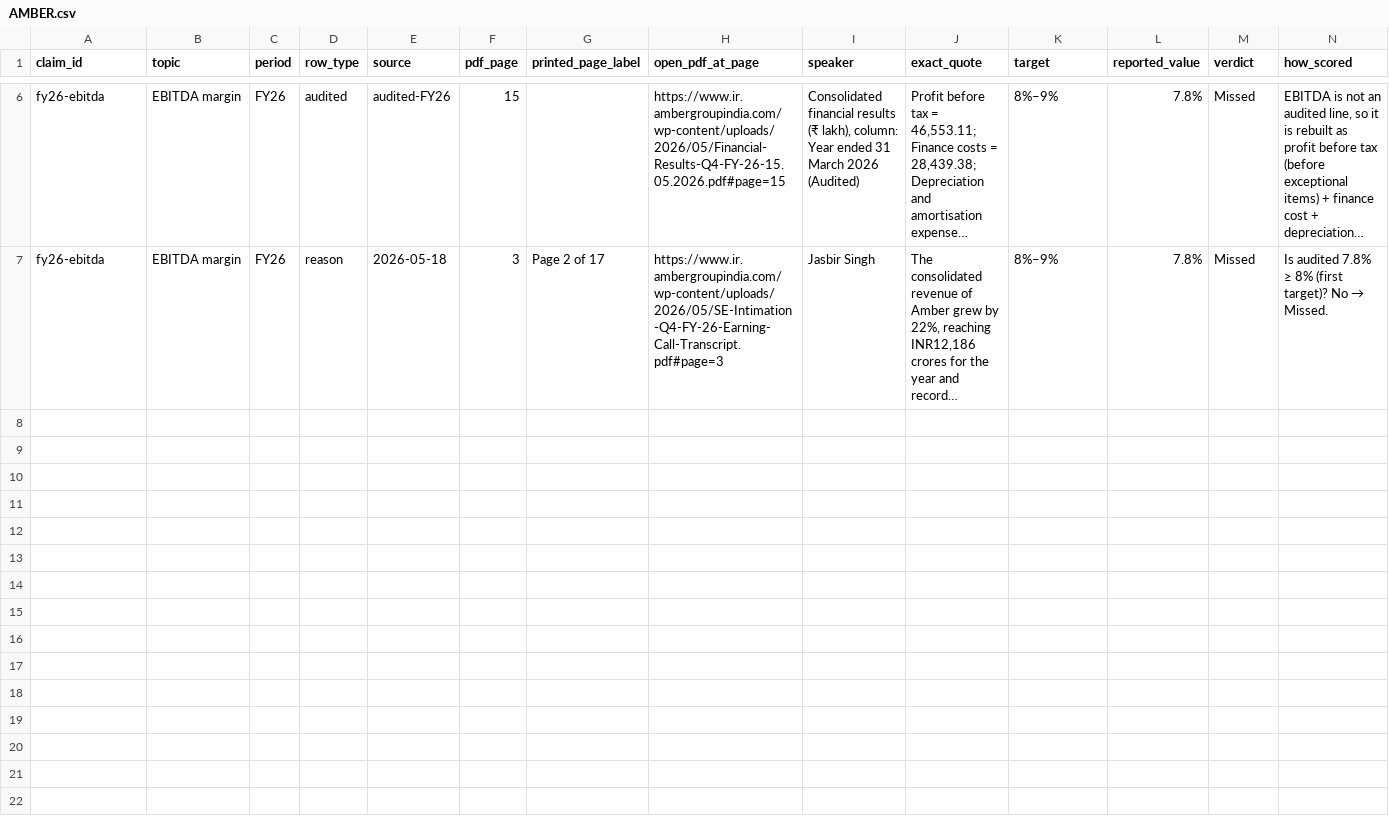
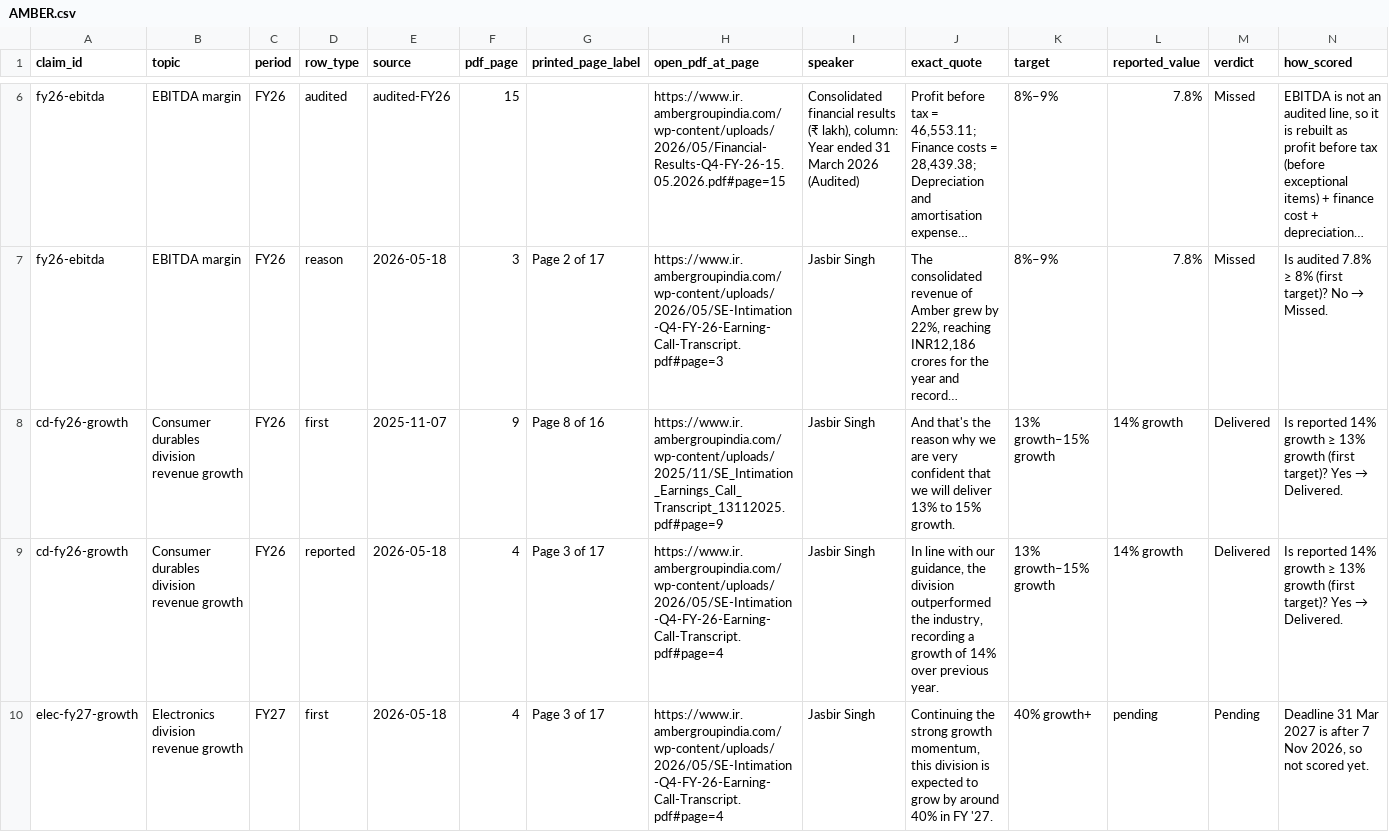
Before and after one commit to yashduttrading-ui/promise-scorecard, a CSV file: checks/AMBER.csv, drawn as a sheet; only a part is shown, gaps mark what is left out; long unchanged cells end in …; rows hold the shown columns only; the diff covers the shown part only; the diff names each change by its address in the sheet, - before the commit and + after, or states it on an @@ line.

```diff
--- a/checks/AMBER.csv
+++ b/checks/AMBER.csv
+row 8: cd-fy26-growth | Consumer durables division revenue growth | FY26 | first | 2025-11-07 | 9 | Page 8 of 16 | https://www.ir.ambergroupindia.com/wp-content/uploads/2025/11/SE_Intimation_Earnings_Call_Transcript_13112025.pdf#page=9 | Jasbir Singh | And that's the reason why we are very confident that we will deliver 13% to 15% growth. | 13% growth–15% growth | 14% growth | Delivered | Is reported 14% growth ≥ 13% growth (first target)? Yes → Delivered.
+row 9: cd-fy26-growth | Consumer durables division revenue growth | FY26 | reported | 2026-05-18 | 4 | Page 3 of 17 | https://www.ir.ambergroupindia.com/wp-content/uploads/2026/05/SE-Intimation-Q4-FY-26-Earning-Call-Transcript.pdf#page=4 | Jasbir Singh | In line with our guidance, the division outperformed the industry, recording a growth of 14% over previous year. | 13% growth–15% growth | 14% growth | Delivered | Is reported 14% growth ≥ 13% growth (first target)? Yes → Delivered.
+row 10: elec-fy27-growth | Electronics division revenue growth | FY27 | first | 2026-05-18 | 4 | Page 3 of 17 | https://www.ir.ambergroupindia.com/wp-content/uploads/2026/05/SE-Intimation-Q4-FY-26-Earning-Call-Transcript.pdf#page=4 | Jasbir Singh | Continuing the strong growth momentum, this division is expected to grow by around 40% in FY '27. | 40% growth+ | pending | Pending | Deadline 31 Mar 2027 is after 7 Nov 2026, so not scored yet.
```
Also changed, not shown: 8 added rows elsewhere in this file, checks/SYRMA.csv, checks/SYRMA_forward_statements.csv, 15 other files.
